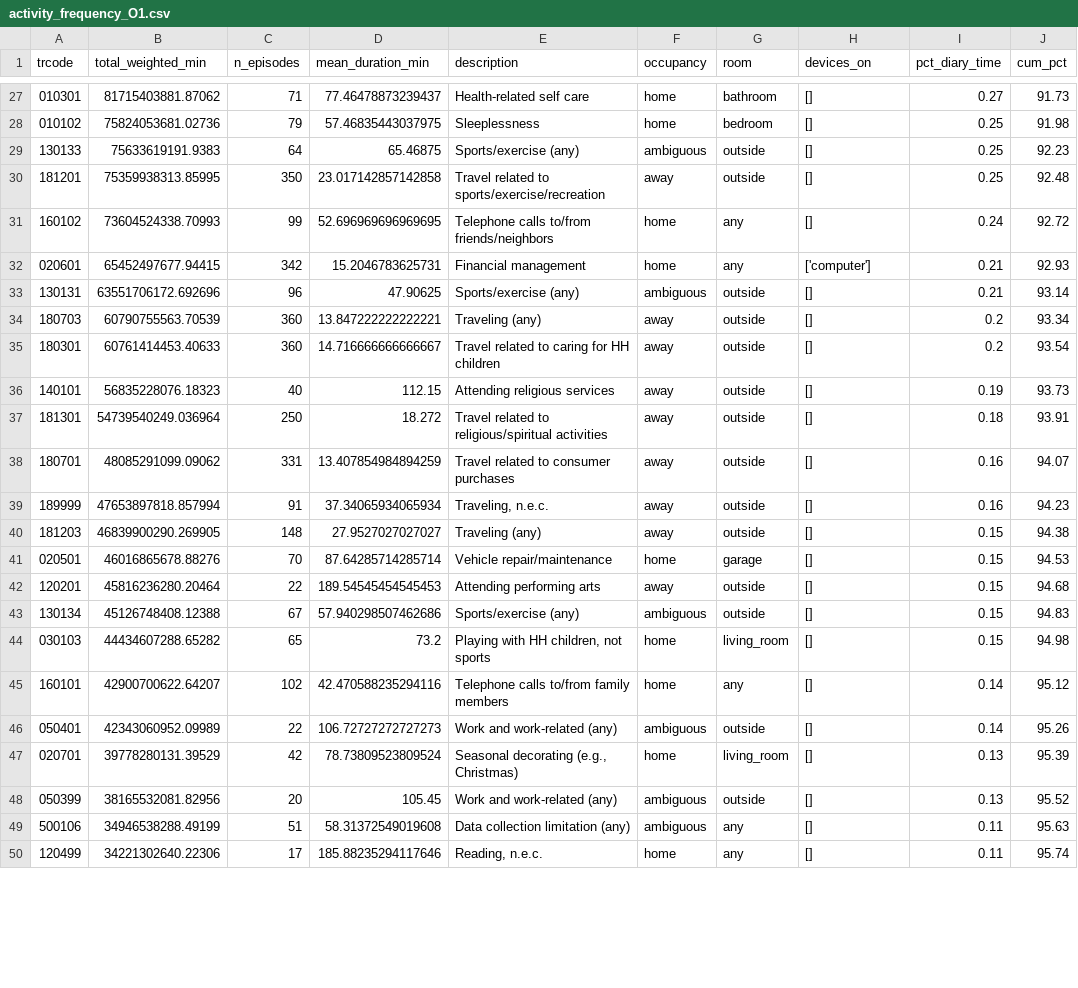
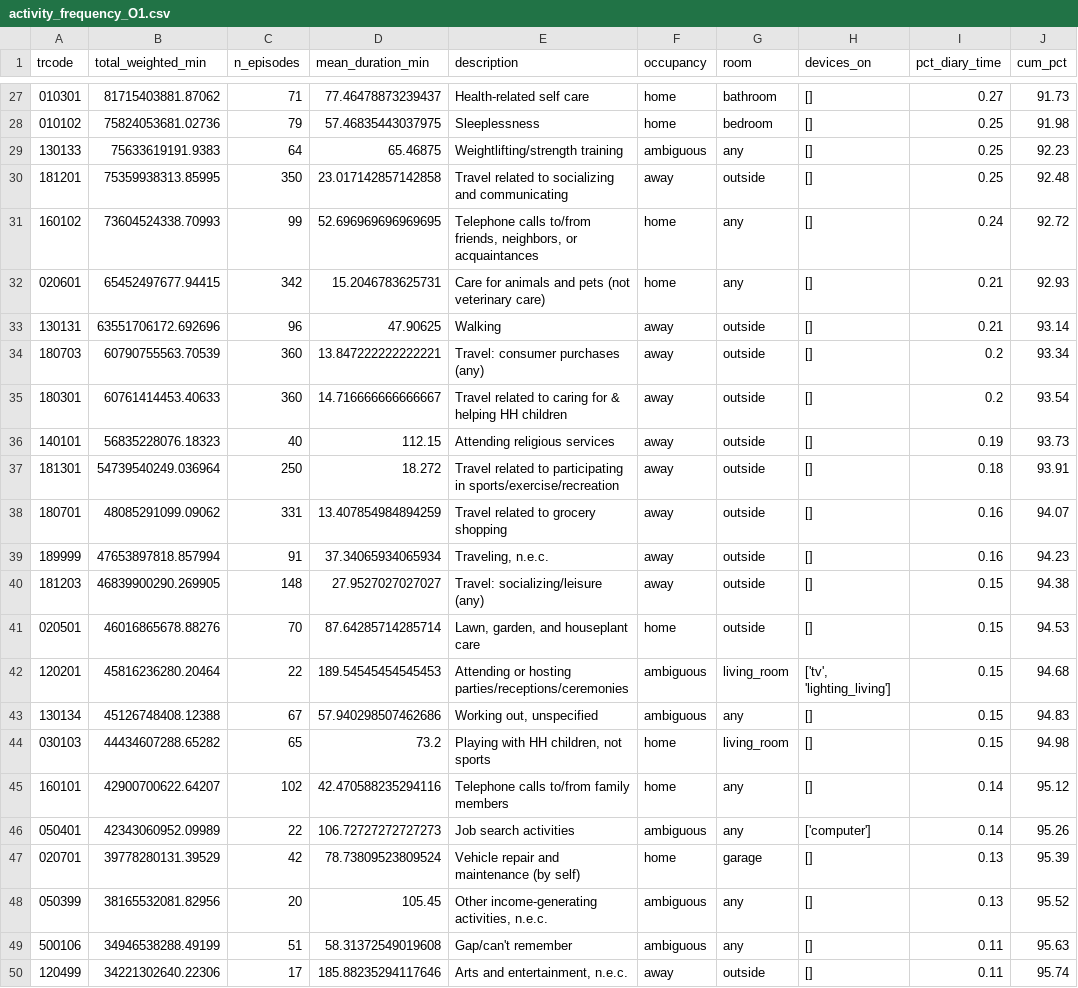
Before and after one commit to humanbuildingsynergy/BuildOcc, a CSV file: occupant_agent/data/activity_frequency_O1.csv, drawn as a sheet; only a part is shown, gaps mark what is left out; the diff covers the shown part only.

```diff
--- a/occupant_agent/data/activity_frequency_O1.csv
+++ b/occupant_agent/data/activity_frequency_O1.csv
@@ -28,23 +28,23 @@ trcode,total_weighted_min,n_episodes,mean_duration_min,description,occupancy,roo
 010102,75824053681.02736,79,57.46835443037975,Sleeplessness,home,bedroom,[],0.25,91.98
-130133,75633619191.9383,64,65.46875,Sports/exercise (any),ambiguous,outside,[],0.25,92.23
-181201,75359938313.85995,350,23.017142857142858,Travel related to sports/exercise/recreation,away,outside,[],0.25,92.48
-160102,73604524338.70993,99,52.696969696969695,Telephone calls to/from friends/neighbors,home,any,[],0.24,92.72
-020601,65452497677.94415,342,15.2046783625731,Financial management,home,any,['computer'],0.21,92.93
-130131,63551706172.692696,96,47.90625,Sports/exercise (any),ambiguous,outside,[],0.21,93.14
-180703,60790755563.70539,360,13.847222222222221,Traveling (any),away,outside,[],0.2,93.34
-180301,60761414453.40633,360,14.716666666666667,Travel related to caring for HH children,away,outside,[],0.2,93.54
+130133,75633619191.9383,64,65.46875,Weightlifting/strength training,ambiguous,any,[],0.25,92.23
+181201,75359938313.85995,350,23.017142857142858,Travel related to socializing and communicating,away,outside,[],0.25,92.48
+160102,73604524338.70993,99,52.696969696969695,"Telephone calls to/from friends, neighbors, or acquaintances",home,any,[],0.24,92.72
+020601,65452497677.94415,342,15.2046783625731,Care for animals and pets (not veterinary care),home,any,[],0.21,92.93
+130131,63551706172.692696,96,47.90625,Walking,away,outside,[],0.21,93.14
+180703,60790755563.70539,360,13.847222222222221,Travel: consumer purchases (any),away,outside,[],0.2,93.34
+180301,60761414453.40633,360,14.716666666666667,Travel related to caring for & helping HH children,away,outside,[],0.2,93.54
 140101,56835228076.18323,40,112.15,Attending religious services,away,outside,[],0.19,93.73
-181301,54739540249.036964,250,18.272,Travel related to religious/spiritual activities,away,outside,[],0.18,93.91
-180701,48085291099.09062,331,13.407854984894259,Travel related to consumer purchases,away,outside,[],0.16,94.07
+181301,54739540249.036964,250,18.272,Travel related to participating in sports/exercise/recreation,away,outside,[],0.18,93.91
+180701,48085291099.09062,331,13.407854984894259,Travel related to grocery shopping,away,outside,[],0.16,94.07
 189999,47653897818.857994,91,37.34065934065934,"Traveling, n.e.c.",away,outside,[],0.16,94.23
-181203,46839900290.269905,148,27.9527027027027,Traveling (any),away,outside,[],0.15,94.38
-020501,46016865678.88276,70,87.64285714285714,Vehicle repair/maintenance,home,garage,[],0.15,94.53
-120201,45816236280.20464,22,189.54545454545453,Attending performing arts,away,outside,[],0.15,94.68
-130134,45126748408.12388,67,57.940298507462686,Sports/exercise (any),ambiguous,outside,[],0.15,94.83
+181203,46839900290.269905,148,27.9527027027027,Travel: socializing/leisure (any),away,outside,[],0.15,94.38
+020501,46016865678.88276,70,87.64285714285714,"Lawn, garden, and houseplant care",home,outside,[],0.15,94.53
+120201,45816236280.20464,22,189.54545454545453,Attending or hosting parties/receptions/ceremonies,ambiguous,living_room,"['tv', 'lighting_living']",0.15,94.68
+130134,45126748408.12388,67,57.940298507462686,"Working out, unspecified",ambiguous,any,[],0.15,94.83
 030103,44434607288.65282,65,73.2,"Playing with HH children, not sports",home,living_room,[],0.15,94.98
 160101,42900700622.64207,102,42.470588235294116,Telephone calls to/from family members,home,any,[],0.14,95.12
-050401,42343060952.09989,22,106.72727272727273,Work and work-related (any),ambiguous,outside,[],0.14,95.26
-020701,39778280131.39529,42,78.73809523809524,"Seasonal decorating (e.g., Christmas)",home,living_room,[],0.13,95.39
-050399,38165532081.82956,20,105.45,Work and work-related (any),ambiguous,outside,[],0.13,95.52
-500106,34946538288.49199,51,58.31372549019608,Data collection limitation (any),ambiguous,any,[],0.11,95.63
-120499,34221302640.22306,17,185.88235294117646,"Reading, n.e.c.",home,any,[],0.11,95.74
+050401,42343060952.09989,22,106.72727272727273,Job search activities,ambiguous,any,['computer'],0.14,95.26
+020701,39778280131.39529,42,78.73809523809524,Vehicle repair and maintenance (by self),home,garage,[],0.13,95.39
+050399,38165532081.82956,20,105.45,"Other income-generating activities, n.e.c.",ambiguous,any,[],0.13,95.52
+500106,34946538288.49199,51,58.31372549019608,Gap/can't remember,ambiguous,any,[],0.11,95.63
+120499,34221302640.22306,17,185.88235294117646,"Arts and entertainment, n.e.c.",away,outside,[],0.11,95.74
```
Also changed, not shown: 33 edited cells elsewhere in this file, occupant_agent/data/activity_frequency_O2.csv, occupant_agent/data/activity_frequency_O3.csv, 7 other files.
